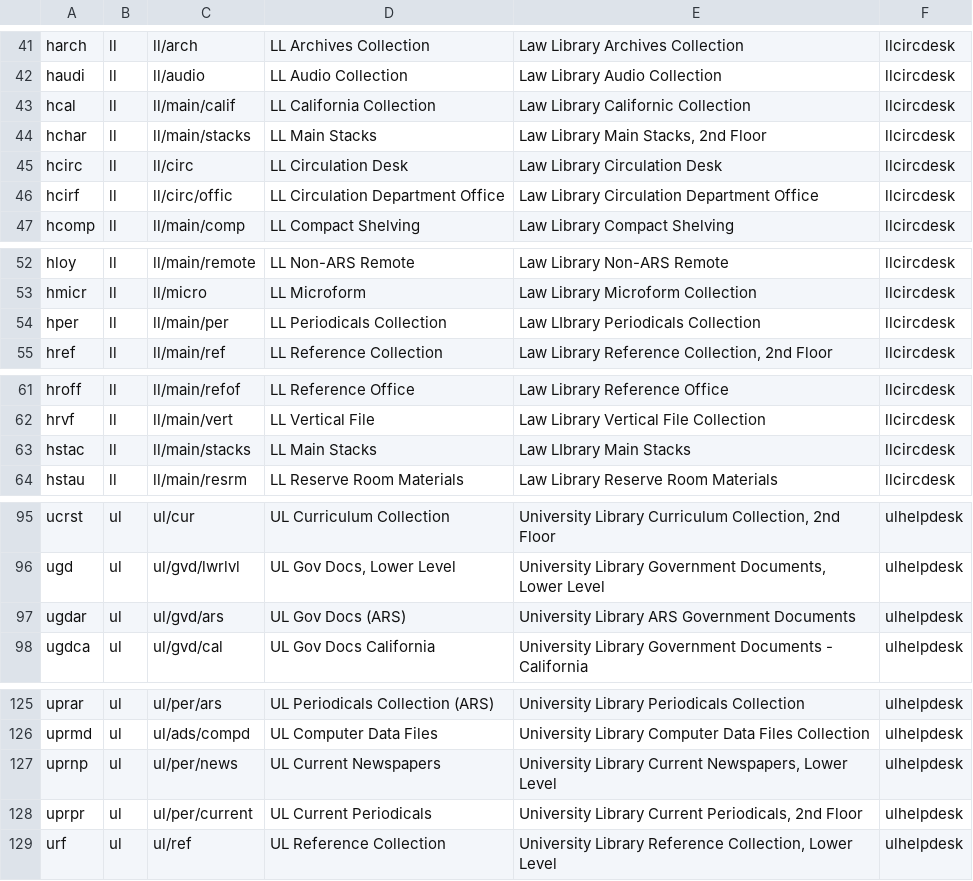
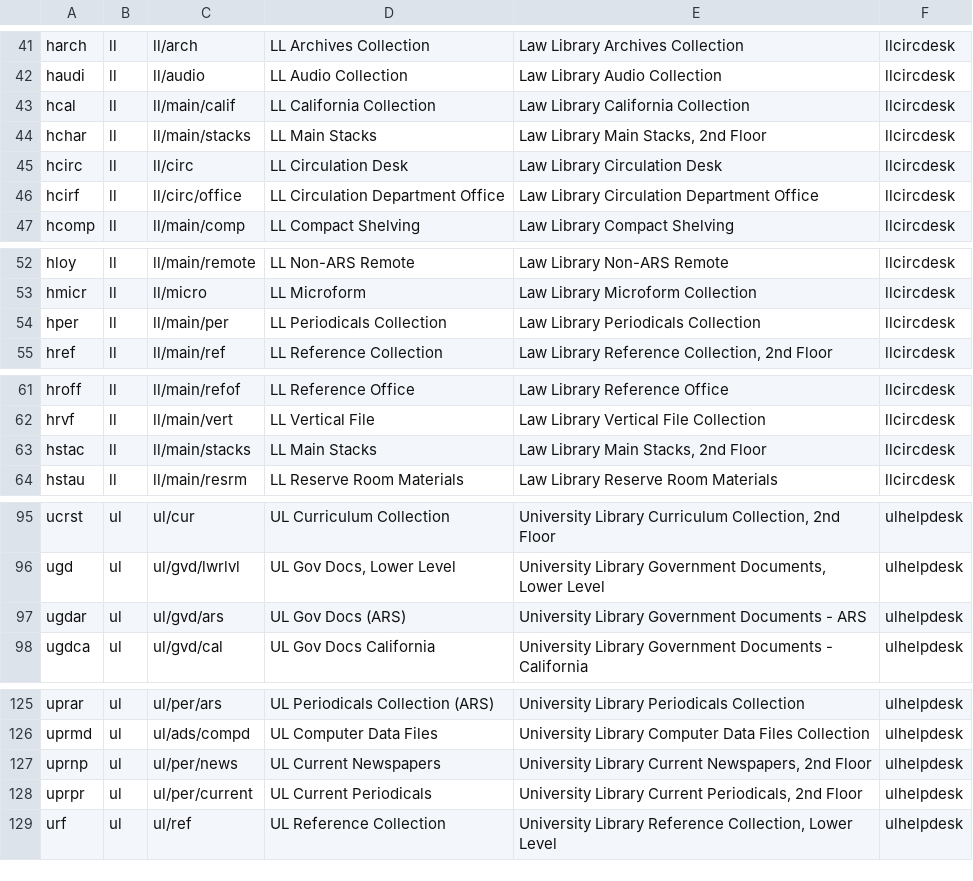
Before and after one commit to indexdata/folio-import, a TSV file: etc/scu/locations.tsv, drawn as a sheet; only a part is shown, gaps mark what is left out.

```diff
--- a/etc/scu/locations.tsv
+++ b/etc/scu/locations.tsv
@@ -42,6 +42,6 @@ harch	ll	ll/arch	LL Archives Collection	Law Library Archives Collection	llcircde
 haudi	ll	ll/audio	LL Audio Collection	Law Library Audio Collection	llcircdesk
-hcal	ll	ll/main/calif	LL California Collection	Law Library Californic Collection	llcircdesk
+hcal	ll	ll/main/calif	LL California Collection	Law Library California Collection	llcircdesk
 hchar	ll	ll/main/stacks	LL Main Stacks	Law Library Main Stacks, 2nd Floor	llcircdesk
 hcirc	ll	ll/circ	LL Circulation Desk	Law Library Circulation Desk	llcircdesk
-hcirf	ll	ll/circ/offic	LL Circulation Department Office	Law Library Circulation Department Office	llcircdesk
+hcirf	ll	ll/circ/office	LL Circulation Department Office	Law Library Circulation Department Office	llcircdesk
 hcomp	ll	ll/main/comp	LL Compact Shelving	Law Library Compact Shelving	llcircdesk
@@ -53,3 +53,3 @@ hloy	ll	ll/main/remote	LL Non-ARS Remote	Law Library Non-ARS Remote	llcircdesk
 hmicr	ll	ll/micro	LL Microform	Law Library Microform Collection	llcircdesk
-hper	ll	ll/main/per	LL Periodicals Collection	Law LIbrary Periodicals Collection	llcircdesk
+hper	ll	ll/main/per	LL Periodicals Collection	Law Library Periodicals Collection	llcircdesk
 href	ll	ll/main/ref	LL Reference Collection	Law Library Reference Collection, 2nd Floor	llcircdesk
@@ -62,3 +62,3 @@ hroff	ll	ll/main/refof	LL Reference Office	Law Library Reference Office	llcircde
 hrvf	ll	ll/main/vert	LL Vertical File	Law Library Vertical File Collection	llcircdesk
-hstac	ll	ll/main/stacks	LL Main Stacks	Law LIbrary Main Stacks	llcircdesk
+hstac	ll	ll/main/stacks	LL Main Stacks	Law Library Main Stacks, 2nd Floor	llcircdesk
 hstau	ll	ll/main/resrm	LL Reserve Room Materials	Law Library Reserve Room Materials	llcircdesk
@@ -96,3 +96,3 @@ ucrst	ul	ul/cur	UL Curriculum Collection	University Library Curriculum Collectio
 ugd	ul	ul/gvd/lwrlvl	UL Gov Docs, Lower Level	University Library Government Documents, Lower Level	ulhelpdesk
-ugdar	ul	ul/gvd/ars	UL Gov Docs (ARS)	University Library ARS Government Documents	ulhelpdesk
+ugdar	ul	ul/gvd/ars	UL Gov Docs (ARS)	University Library Government Documents - ARS	ulhelpdesk
 ugdca	ul	ul/gvd/cal	UL Gov Docs California	University Library Government Documents - California	ulhelpdesk
@@ -126,3 +126,3 @@ uprar	ul	ul/per/ars	UL Periodicals Collection (ARS)	University Library Periodica
 uprmd	ul	ul/ads/compd	UL Computer Data Files	University Library Computer Data Files Collection	ulhelpdesk
-uprnp	ul	ul/per/news	UL Current Newspapers	University Library Current Newspapers, Lower Level	ulhelpdesk
+uprnp	ul	ul/per/news	UL Current Newspapers	University Library Current Newspapers, 2nd Floor	ulhelpdesk
 uprpr	ul	ul/per/current	UL Current Periodicals	University Library Current Periodicals, 2nd Floor	ulhelpdesk
```
Also changed, not shown: etc/scu/loantypes.tsv, etc/scu/mtypes.tsv.
